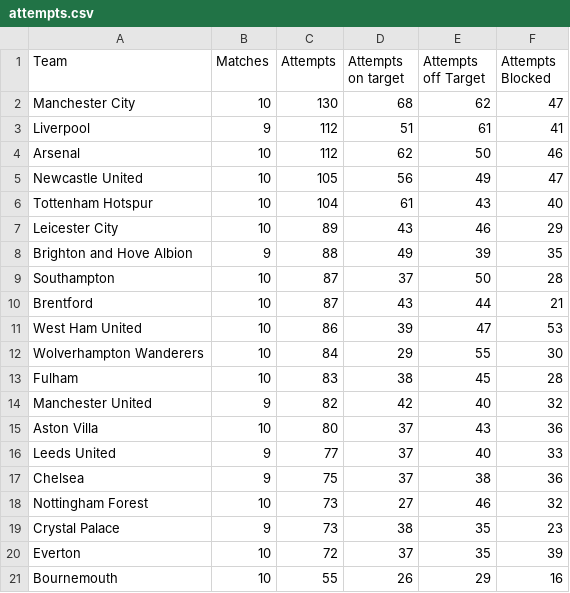
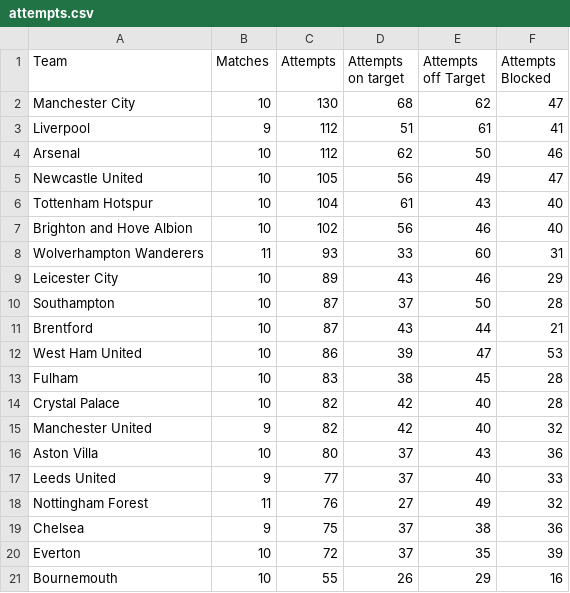
Before and after one commit to charles-adedotun/krysp-scraper, a CSV file: epl/scraped-data/attempts.csv, drawn as a sheet.

```diff
--- a/epl/scraped-data/attempts.csv
+++ b/epl/scraped-data/attempts.csv
@@ -6,4 +6,5 @@
   Tottenham Hotspur ,10,104,61,43,40
+  Brighton and Hove Albion ,10,102,56,46,40
+  Wolverhampton Wanderers ,11,93,33,60,31
   Leicester City ,10,89,43,46,29
-  Brighton and Hove Albion ,9,88,49,39,35
   Southampton ,10,87,37,50,28
@@ -11,4 +12,4 @@
   West Ham United ,10,86,39,47,53
-  Wolverhampton Wanderers ,10,84,29,55,30
   Fulham ,10,83,38,45,28
+  Crystal Palace ,10,82,42,40,28
   Manchester United ,9,82,42,40,32
@@ -16,5 +17,4 @@
   Leeds United ,9,77,37,40,33
+ Nottingham Forest ,11,76,27,49,32
   Chelsea ,9,75,37,38,36
- Nottingham Forest ,10,73,27,46,32
-  Crystal Palace ,9,73,38,35,23
   Everton ,10,72,37,35,39
```
Also changed, not shown: epl/scraped-data/defence.csv, epl/scraped-data/referees.csv.
